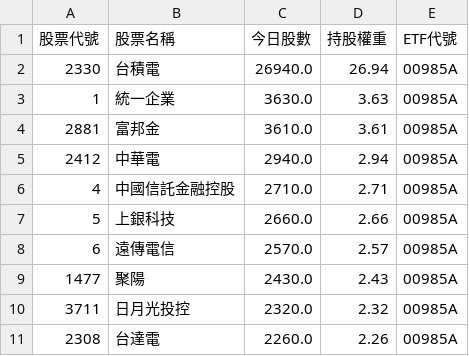
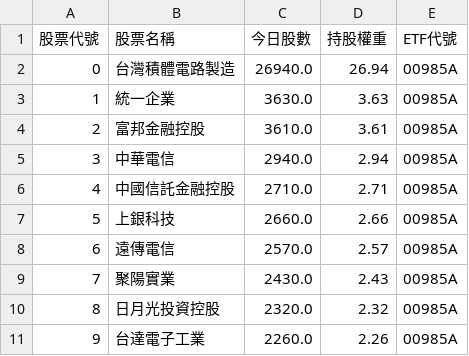
Before and after one commit to caesar263/my-etf-tracker, a CSV file: holdings_00985A.csv, drawn as a sheet.

```diff
--- a/holdings_00985A.csv
+++ b/holdings_00985A.csv
@@ -1,6 +1,6 @@
 股票代號,股票名稱,今日股數,持股權重,ETF代號
-2330,台積電,26940.0,26.94,00985A
+0,台灣積體電路製造,26940.0,26.94,00985A
 1,統一企業,3630.0,3.63,00985A
-2881,富邦金,3610.0,3.61,00985A
-2412,中華電,2940.0,2.94,00985A
+2,富邦金融控股,3610.0,3.61,00985A
+3,中華電信,2940.0,2.94,00985A
 4,中國信託金融控股,2710.0,2.71,00985A
@@ -8,4 +8,4 @@
 6,遠傳電信,2570.0,2.57,00985A
-1477,聚陽,2430.0,2.43,00985A
-3711,日月光投控,2320.0,2.32,00985A
-2308,台達電,2260.0,2.26,00985A
+7,聚陽實業,2430.0,2.43,00985A
+8,日月光投資控股,2320.0,2.32,00985A
+9,台達電子工業,2260.0,2.26,00985A
```
Also changed, not shown: final_analysis.csv, holdings_00400A.csv, 14 other files.
